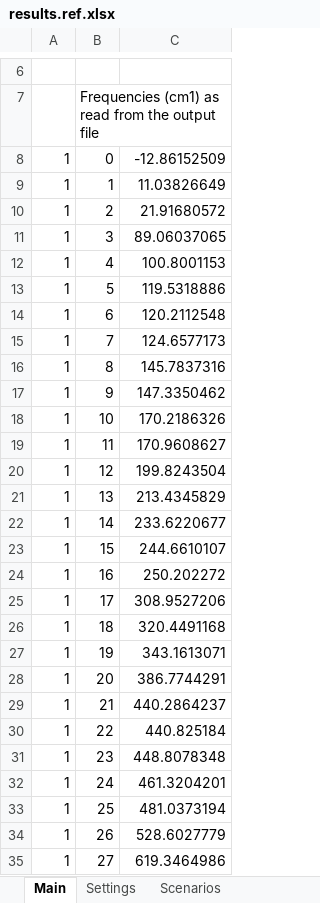
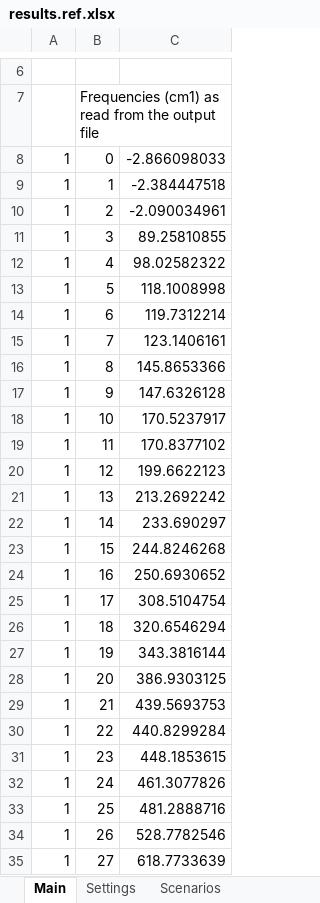
Before and after one commit to JohnKendrick/PDielec, an Excel workbook: Examples/Crystal/Na2SO42/results.ref.xlsx, sheet Main, drawn as a sheet; only a part is shown, gaps mark what is left out; values as stored, in another font and other column widths than the file's, no borders; the diff covers the shown part only; the diff names each change by its address in the sheet, - before the commit and + after, or states it on an @@ line.

```diff
--- a/Examples/Crystal/Na2SO42/results.ref.xlsx (sheet Main)
+++ b/Examples/Crystal/Na2SO42/results.ref.xlsx (sheet Main)
-C8: -12.86152509
+C8: -2.866098033
-C9: 11.03826649
+C9: -2.384447518
-C10: 21.91680572
+C10: -2.090034961
-C11: 89.06037065
+C11: 89.25810855
-C12: 100.8001153
+C12: 98.02582322
-C13: 119.5318886
+C13: 118.1008998
-C14: 120.2112548
+C14: 119.7312214
-C15: 124.6577173
+C15: 123.1406161
-C16: 145.7837316
+C16: 145.8653366
-C17: 147.3350462
+C17: 147.6326128
-C18: 170.2186326
+C18: 170.5237917
-C19: 170.9608627
+C19: 170.8377102
-C20: 199.8243504
+C20: 199.6622123
-C21: 213.4345829
+C21: 213.2692242
-C22: 233.6220677
+C22: 233.690297
-C23: 244.6610107
+C23: 244.8246268
-C24: 250.202272
+C24: 250.6930652
-C25: 308.9527206
+C25: 308.5104754
-C26: 320.4491168
+C26: 320.6546294
-C27: 343.1613071
+C27: 343.3816144
-C28: 386.7744291
+C28: 386.9303125
-C29: 440.2864237
+C29: 439.5693753
-C30: 440.825184
+C30: 440.8299284
-C31: 448.8078348
+C31: 448.1853615
-C32: 461.3204201
+C32: 461.3077826
-C33: 481.0373194
+C33: 481.2888716
-C34: 528.6027779
+C34: 528.7782546
-C35: 619.3464986
+C35: 618.7733639
```
Also changed, not shown: 9 edited cells elsewhere in this sheet, sheet Real Permittivity, sheet ATR Reflectance, sheet Absorption, sheet Molar Absorption, sheet Imaginary Permittivity, sheet Settings, 1 more sheet, Examples/Crystal/Leucine/results.ref.xlsx, Examples/Crystal/ZnO/CPHF/results.ref.xlsx, 2 other files.
